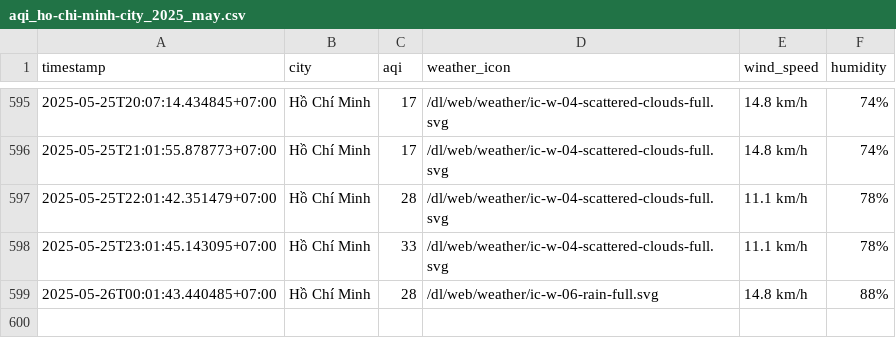
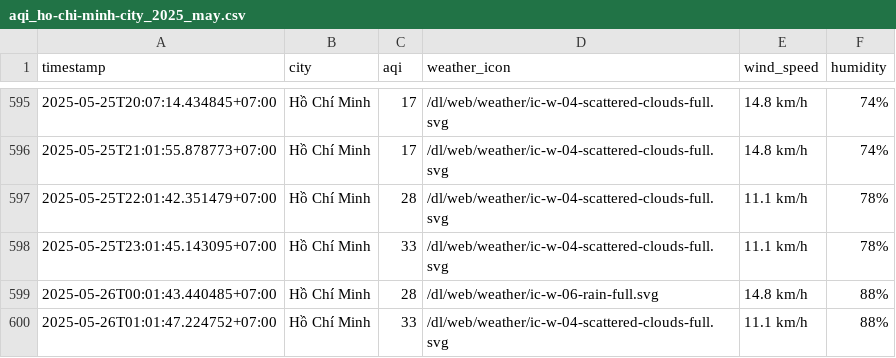
Before and after one commit to nghiahsgs/iqair-dataset, a CSV file: result/ho-chi-minh-city/aqi_ho-chi-minh-city_2025_may.csv, drawn as a sheet; only a part is shown, gaps mark what is left out.

```diff
--- a/result/ho-chi-minh-city/aqi_ho-chi-minh-city_2025_may.csv
+++ b/result/ho-chi-minh-city/aqi_ho-chi-minh-city_2025_may.csv
@@ -599 +599,2 @@ timestamp,city,aqi,weather_icon,wind_speed,humidity
 2025-05-26T00:01:43.440485+07:00,Hồ Chí Minh,28,/dl/web/weather/ic-w-06-rain-full.svg,14.8 km/h,88%
+2025-05-26T01:01:47.224752+07:00,Hồ Chí Minh,33,/dl/web/weather/ic-w-04-scattered-clouds-full.svg,11.1 km/h,88%
```
Also changed, not shown: result/can-tho/aqi_can-tho_2025_may.csv, result/da-nang/aqi_da-nang_2025_may.csv, 5 other files.
